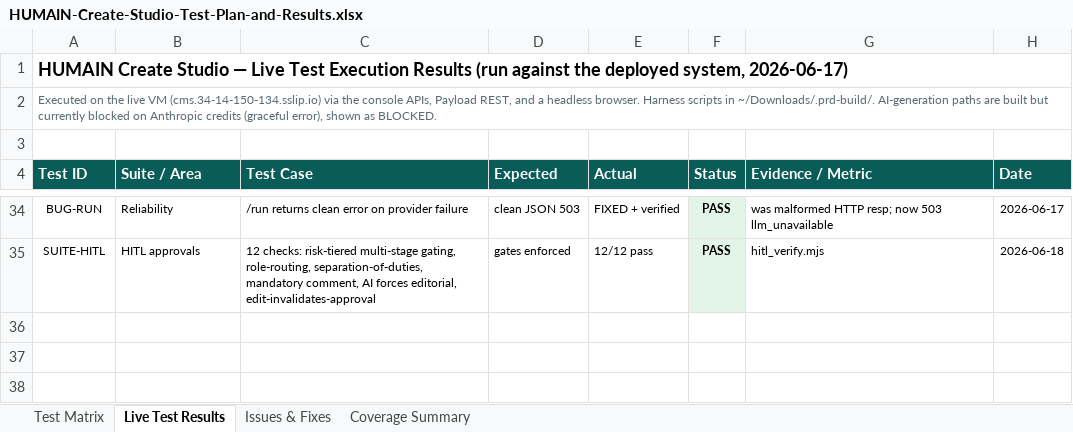
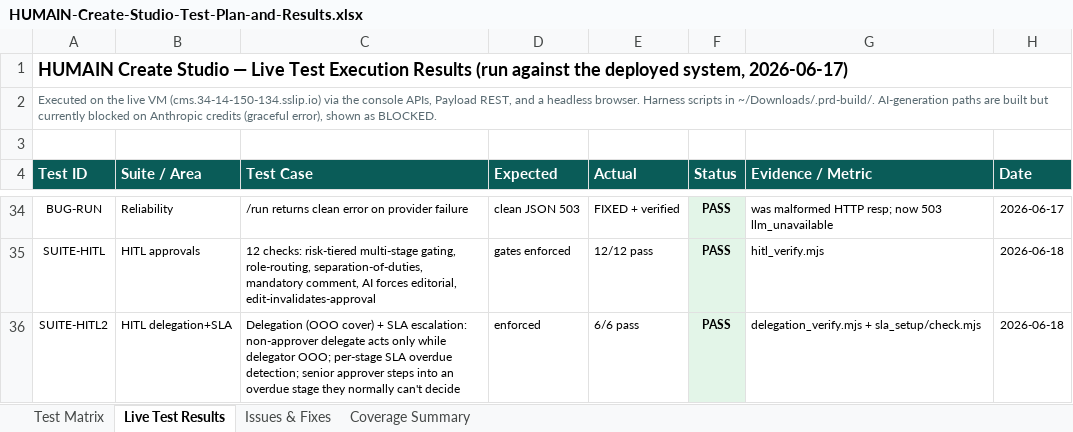
Before and after one commit to ankeshtiwari07/CMS, an Excel workbook: docs/sales/HUMAIN-Create-Studio-Test-Plan-and-Results.xlsx, sheet Live Test Results, drawn as a sheet; only a part is shown, gaps mark what is left out; values as stored, in another font and other column widths than the file's, no borders; the diff names each change by its address in the sheet, - before the commit and + after, or states it on an @@ line.

```diff
--- a/docs/sales/HUMAIN-Create-Studio-Test-Plan-and-Results.xlsx (sheet Live Test Results)
+++ b/docs/sales/HUMAIN-Create-Studio-Test-Plan-and-Results.xlsx (sheet Live Test Results)
+row 36: SUITE-HITL2 | HITL delegation+SLA | Delegation (OOO cover) + SLA escalation: non-approver delegate acts only while delegator OOO; per-stage SLA overdue detection; senior approver steps into an overdue stage they normally can't decide | enforced | 6/6 pass | PASS | delegation_verify.mjs + sla_setup/check.mjs | 2026-06-18
```
Also changed, not shown: sheet Issues & Fixes.
